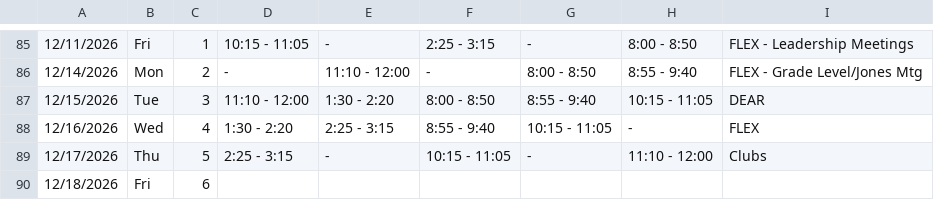
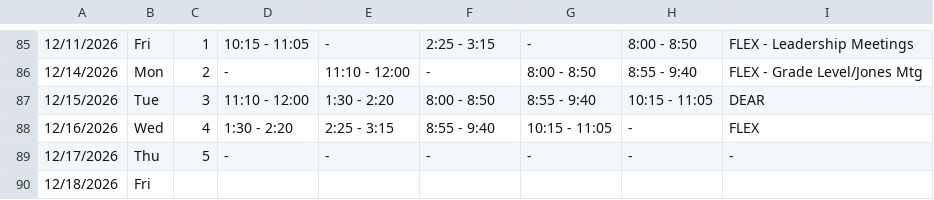
Before and after one commit to kimberlyjmartin/2026_Lesson_Planner_Calendar, a CSV file: daily_planner.csv, drawn as a sheet; only a part is shown, gaps mark what is left out; the diff names each change by its address in the sheet, - before the commit and + after, or states it on an @@ line.

Commit message:
Auto-sync Daily Planner — 2026-08-16T02:24:43.627Z

```diff
--- a/daily_planner.csv
+++ b/daily_planner.csv
-D89: 2:25 - 3:15
+D89: -
-F89: 10:15 - 11:05
+F89: -
-H89: 11:10 - 12:00
+H89: -
-I89: Clubs
+I89: -
-C90: 6
+C90: (empty)
```
